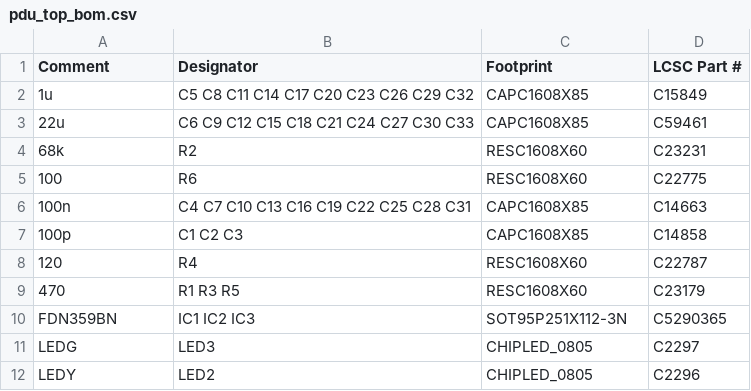
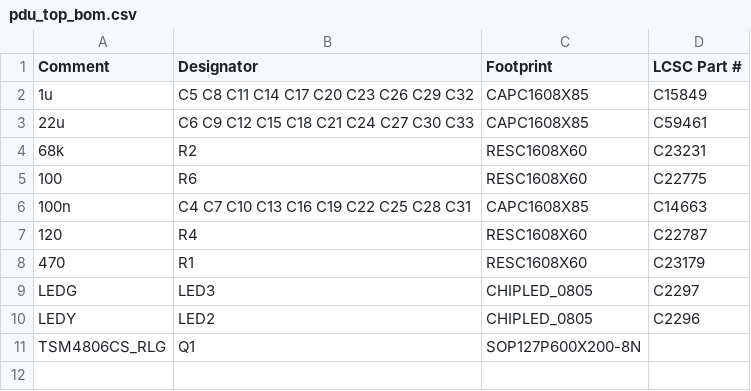
Before and after one commit to icl-rocketry/wally, a CSV file: pdu/assembly/pdu_top_bom.csv, drawn as a sheet.

```diff
--- a/pdu/assembly/pdu_top_bom.csv
+++ b/pdu/assembly/pdu_top_bom.csv
@@ -6,7 +6,6 @@ Comment,Designator,Footprint,LCSC Part #
 100n,C4 C7 C10 C13 C16 C19 C22 C25 C28 C31,CAPC1608X85,C14663
-100p,C1 C2 C3,CAPC1608X85,C14858
 120,R4,RESC1608X60,C22787
-470,R1 R3 R5,RESC1608X60,C23179
-FDN359BN,IC1 IC2 IC3,SOT95P251X112-3N,C5290365
+470,R1,RESC1608X60,C23179
 LEDG,LED3,CHIPLED_0805,C2297
 LEDY,LED2,CHIPLED_0805,C2296
+TSM4806CS_RLG,Q1,SOP127P600X200-8N,
```
Also changed, not shown: isolation/assembly/isolation_top_cpl.csv, pdu/assembly/pdu_top_cpl.csv, 17 other files.
